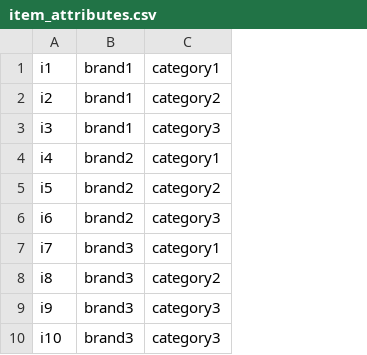
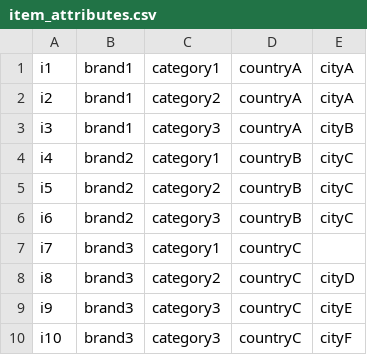
Before and after one commit to flink-extended/feathub-examples, a CSV file: flink-filesystem-join-redis/data/item_attributes.csv, drawn as a sheet; the diff names each change by its address in the sheet, - before the commit and + after, or states it on an @@ line.

Commit message:
Add map entry lookup join in flink-filesystem-join-redis example
This closes #34.

```diff
--- a/flink-filesystem-join-redis/data/item_attributes.csv
+++ b/flink-filesystem-join-redis/data/item_attributes.csv
+column D, rows 1-10: countryA | countryA | countryA | countryB | countryB | countryB | countryC | countryC | countryC | countryC
+column E, rows 1-10: cityA | cityA | cityB | cityC | cityC | cityC |  | cityD | cityE | cityF
```
Also changed, not shown: 4 other files.
